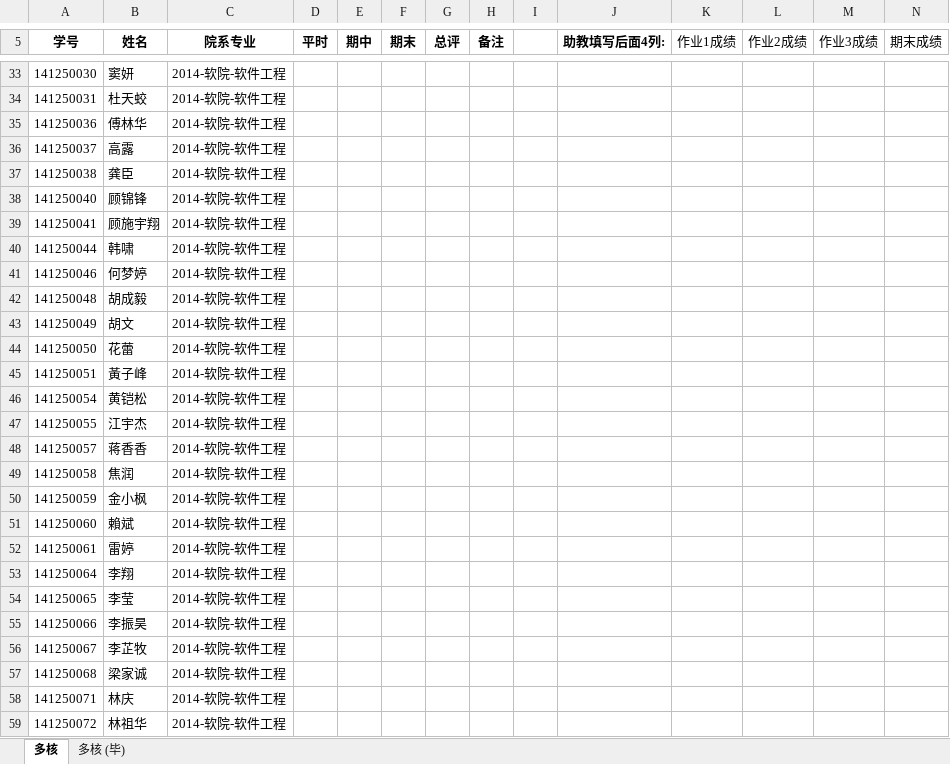
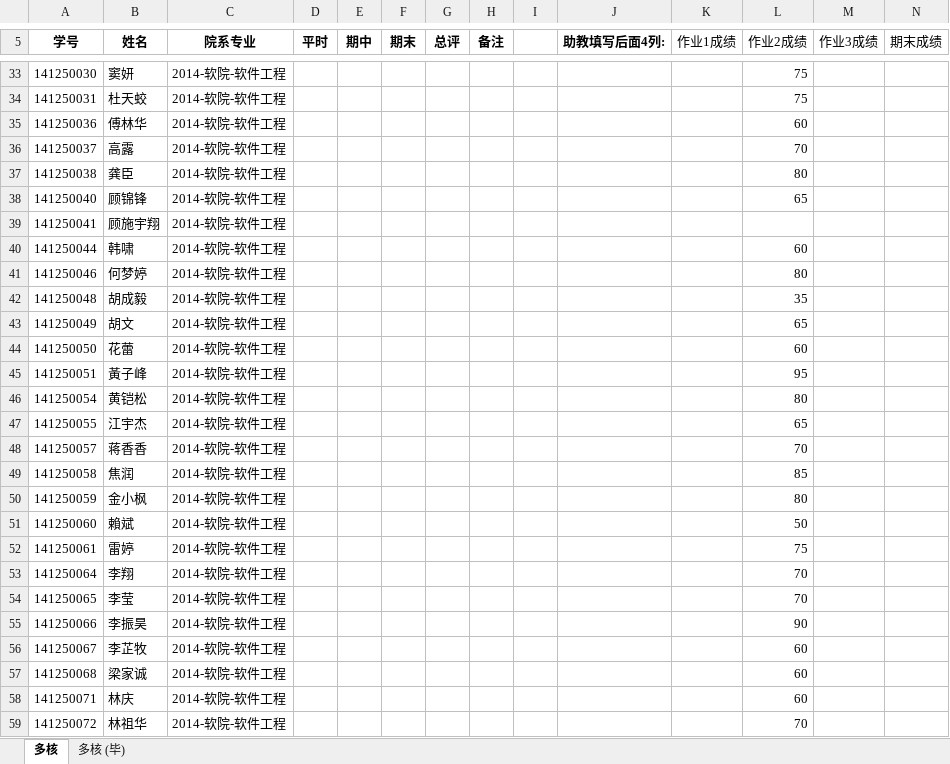
Before and after one commit to zhangtou88/zhujiao, an Excel workbook: 多核助教成绩单.xlsx, sheet 多核, drawn as a sheet; only a part is shown, gaps mark what is left out; values as stored, in another font and other column widths than the file's, no borders; the diff covers the shown part only; the diff names each change by its address in the sheet, - before the commit and + after, or states it on an @@ line.

```diff
--- a/多核助教成绩单.xlsx (sheet 多核)
+++ b/多核助教成绩单.xlsx (sheet 多核)
-L33:L34 (作业2成绩): (empty)
+L33:L34 (作业2成绩): 75
-L35 (作业2成绩): (empty)
+L35 (作业2成绩): 60
-L36 (作业2成绩): (empty)
+L36 (作业2成绩): 70
-L37 (作业2成绩): (empty)
+L37 (作业2成绩): 80
-L38 (作业2成绩): (empty)
+L38 (作业2成绩): 65
-L40 (作业2成绩): (empty)
+L40 (作业2成绩): 60
-L41 (作业2成绩): (empty)
+L41 (作业2成绩): 80
-L42 (作业2成绩): (empty)
+L42 (作业2成绩): 35
-L43 (作业2成绩): (empty)
+L43 (作业2成绩): 65
-L44 (作业2成绩): (empty)
+L44 (作业2成绩): 60
-L45 (作业2成绩): (empty)
+L45 (作业2成绩): 95
-L46 (作业2成绩): (empty)
+L46 (作业2成绩): 80
-L47 (作业2成绩): (empty)
+L47 (作业2成绩): 65
-L48 (作业2成绩): (empty)
+L48 (作业2成绩): 70
-L49 (作业2成绩): (empty)
+L49 (作业2成绩): 85
-L50 (作业2成绩): (empty)
+L50 (作业2成绩): 80
-L51 (作业2成绩): (empty)
+L51 (作业2成绩): 50
-L52 (作业2成绩): (empty)
+L52 (作业2成绩): 75
-L53:L54 (作业2成绩): (empty)
+L53:L54 (作业2成绩): 70
-L55 (作业2成绩): (empty)
+L55 (作业2成绩): 90
-L56:L58 (作业2成绩): (empty)
+L56:L58 (作业2成绩): 60
-L59 (作业2成绩): (empty)
+L59 (作业2成绩): 70
```
Also changed, not shown: 114 edited cells elsewhere in this sheet, sheet 多核 (毕).
